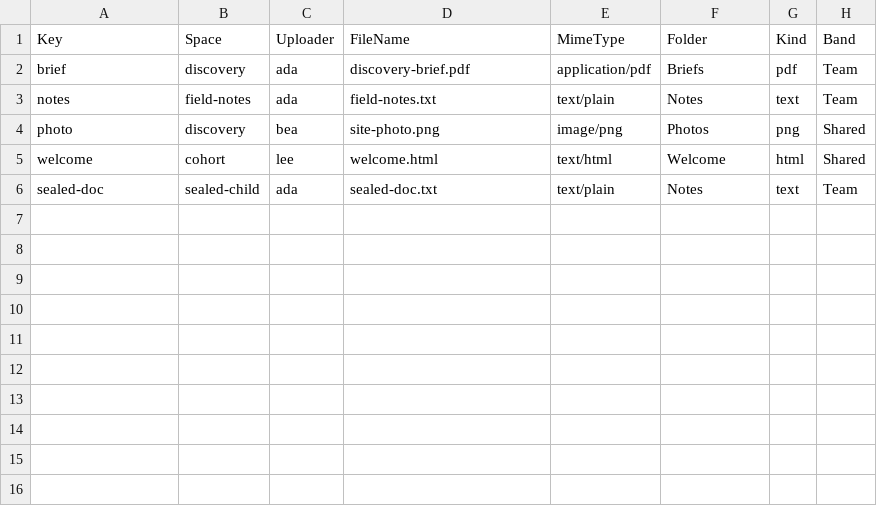
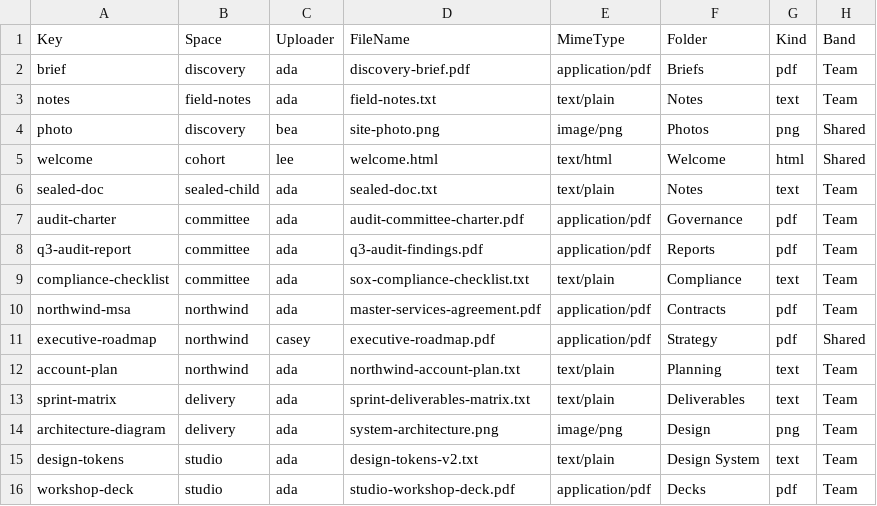
Before and after one commit to MemberJunction/bizapps-collaboration, a CSV file: packages/IntegrationTests/src/world/data/files.csv, drawn as a sheet; the diff names each change by its address in the sheet, - before the commit and + after, or states it on an @@ line.

Commit message:
feat(collaboration): add top-rail views, tasks kanban/gantt views, and space assistant integration
- Add dedicated top-rail views for Home (metrics overview & spaces directory), Inbox (approval requests), My Tasks, and Recent Files
- Integrate TaskKanbanComponent and TaskGanttComponent from @mj-biz-apps/tasks-ng in Work tab with view switcher (List | Board | Timeline)
- Wire space chat assistant queries and fix Owner persona resolution in postSpaceMessage and spaceAgentRetrieval
- Expand seed data with multi-space tasks across states and priorities

```diff
--- a/packages/IntegrationTests/src/world/data/files.csv
+++ b/packages/IntegrationTests/src/world/data/files.csv
+row 7: audit-charter | committee | ada | audit-committee-charter.pdf | application/pdf | Governance | pdf | Team
+row 8: q3-audit-report | committee | ada | q3-audit-findings.pdf | application/pdf | Reports | pdf | Team
+row 9: compliance-checklist | committee | ada | sox-compliance-checklist.txt | text/plain | Compliance | text | Team
+row 10: northwind-msa | northwind | ada | master-services-agreement.pdf | application/pdf | Contracts | pdf | Team
+row 11: executive-roadmap | northwind | casey | executive-roadmap.pdf | application/pdf | Strategy | pdf | Shared
+row 12: account-plan | northwind | ada | northwind-account-plan.txt | text/plain | Planning | text | Team
+row 13: sprint-matrix | delivery | ada | sprint-deliverables-matrix.txt | text/plain | Deliverables | text | Team
+row 14: architecture-diagram | delivery | ada | system-architecture.png | image/png | Design | png | Team
+row 15: design-tokens | studio | ada | design-tokens-v2.txt | text/plain | Design System | text | Team
+row 16: workshop-deck | studio | ada | studio-workshop-deck.pdf | application/pdf | Decks | pdf | Team
```
Also changed, not shown: 6 other files.
